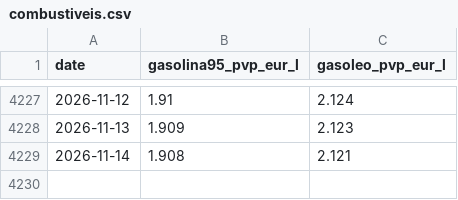
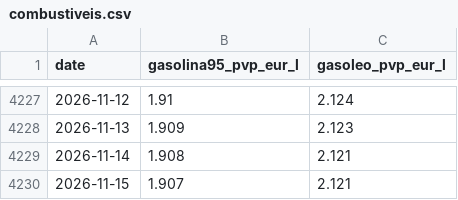
Before and after one commit to Luismpso/SVDC2, a CSV file: data/processed/combustiveis.csv, drawn as a sheet; only a part is shown, gaps mark what is left out.

```diff
--- a/data/processed/combustiveis.csv
+++ b/data/processed/combustiveis.csv
@@ -4229 +4229,2 @@ date,gasolina95_pvp_eur_l,gasoleo_pvp_eur_l
 2026-11-14,1.908,2.121
+2026-11-15,1.907,2.121
```
Also changed, not shown: data/processed/brent.csv.
